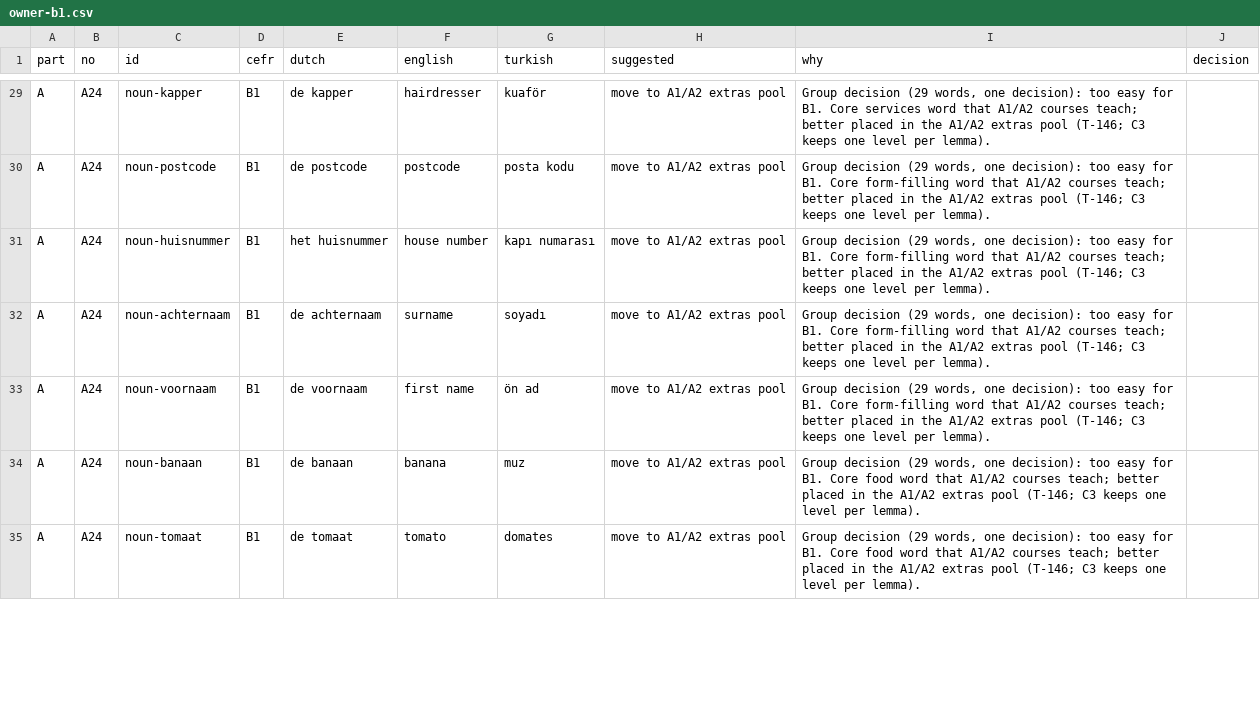
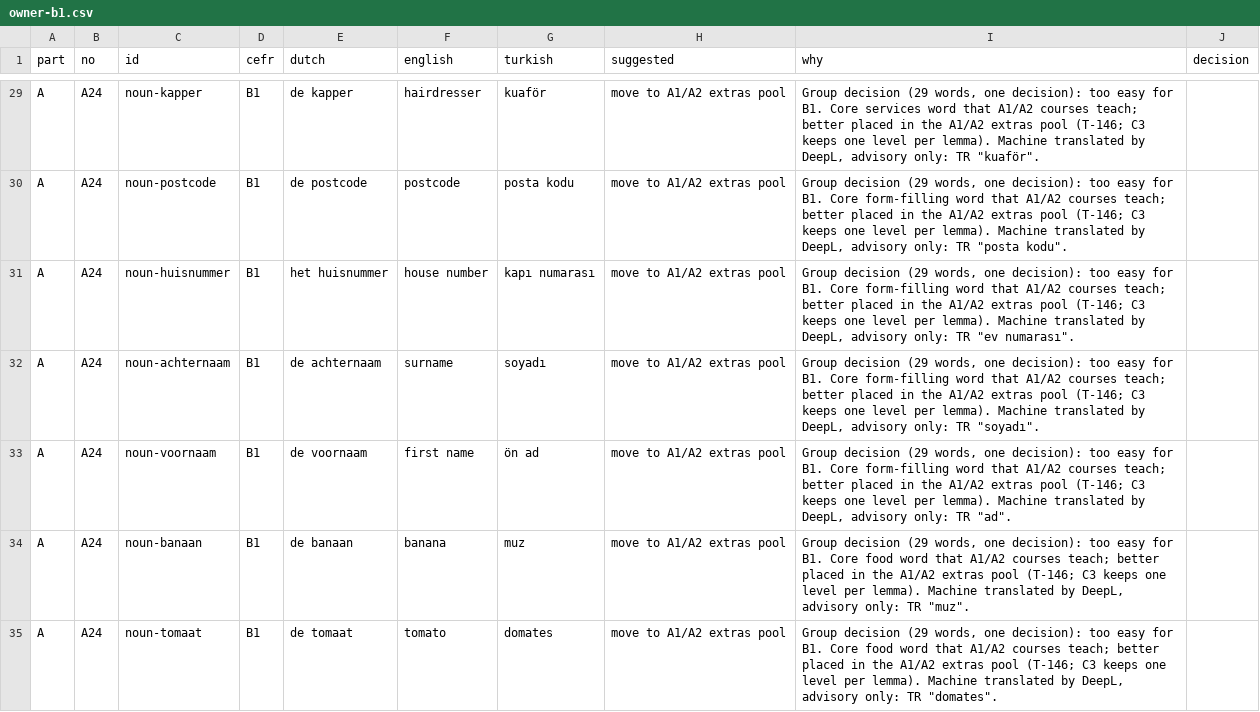
Before and after one commit to bltbllky/linguagrid-content, a CSV file: review/owner-b1.csv, drawn as a sheet; only a part is shown, gaps mark what is left out; the diff covers the shown part only; the diff names each change by its address in the sheet, - before the commit and + after, or states it on an @@ line.

```diff
--- a/review/owner-b1.csv
+++ b/review/owner-b1.csv
-I29 (why): …per lemma).
+I29 (why): …per lemma). Machine translated by DeepL, advisory only: TR "kuaför".
-I30 (why): …per lemma).
+I30 (why): …per lemma). Machine translated by DeepL, advisory only: TR "posta kodu".
-I31 (why): …per lemma).
+I31 (why): …per lemma). Machine translated by DeepL, advisory only: TR "ev numarası".
-I32 (why): …per lemma).
+I32 (why): …per lemma). Machine translated by DeepL, advisory only: TR "soyadı".
-I33 (why): …per lemma).
+I33 (why): …per lemma). Machine translated by DeepL, advisory only: TR "ad".
-I34 (why): …per lemma).
+I34 (why): …per lemma). Machine translated by DeepL, advisory only: TR "muz".
-I35 (why): …per lemma).
+I35 (why): …per lemma). Machine translated by DeepL, advisory only: TR "domates".
```
Also changed, not shown: 67 edited cells elsewhere in this file, 1 other file.
